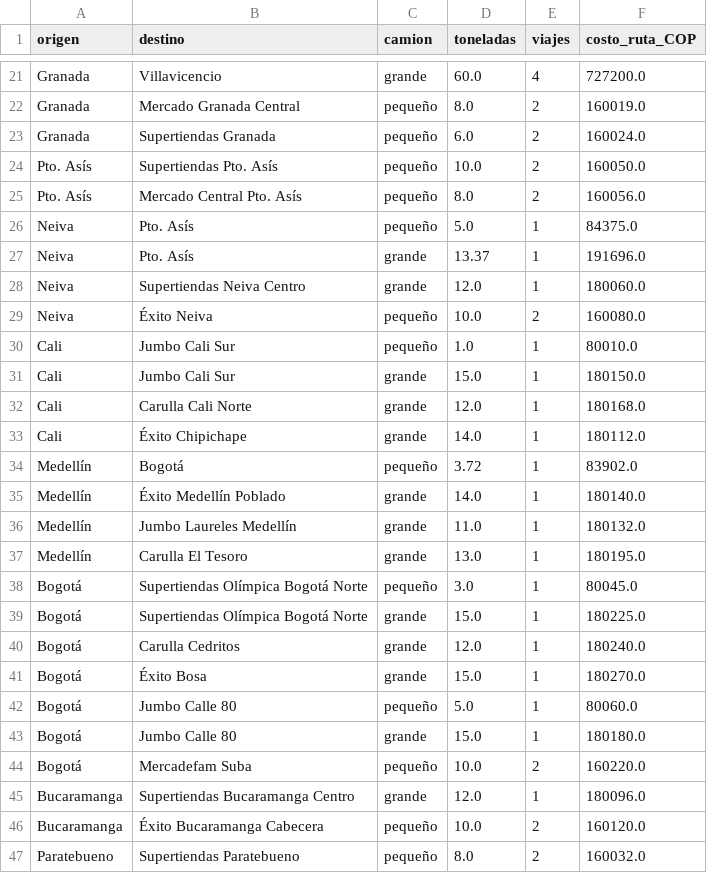
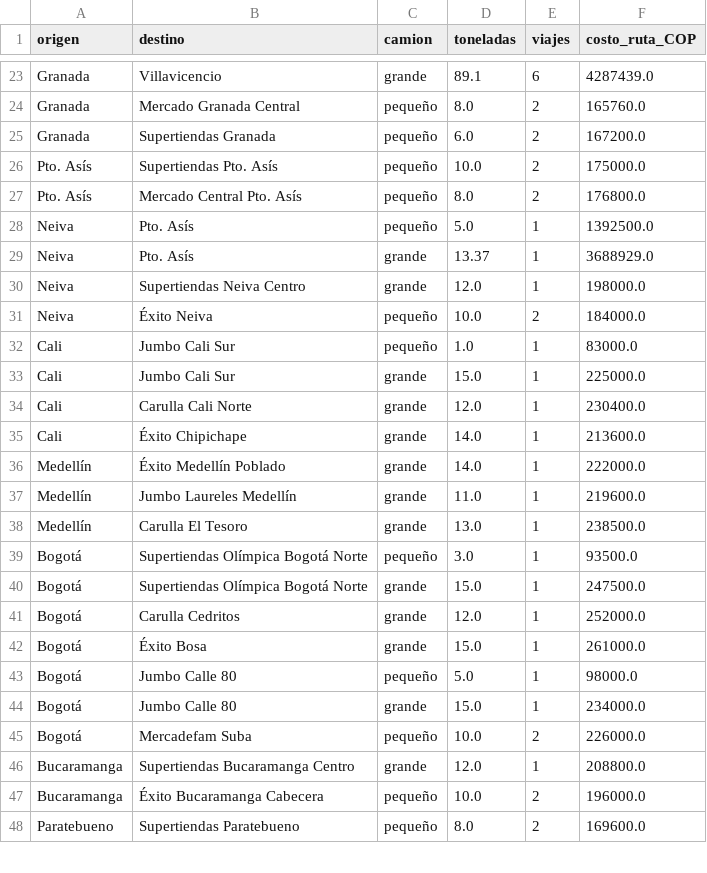
Before and after one commit to ViViAn12345678/ProyectoOptimizacion, a CSV file: Data/solucion_optima.csv, drawn as a sheet; only a part is shown, gaps mark what is left out; removed rows and columns are numbered as before the commit, all else as after; the diff covers the shown part only; the diff names each change by its address in the sheet, - before the commit and + after, or states it on an @@ line.

```diff
--- a/Data/solucion_optima.csv
+++ b/Data/solucion_optima.csv
-D23 (toneladas): 60.0
+D23 (toneladas): 89.1
-E23 (viajes): 4
+E23 (viajes): 6
-F23 (costo_ruta_COP): 727200.0
+F23 (costo_ruta_COP): 4287439.0
-F24 (costo_ruta_COP): 160019.0
+F24 (costo_ruta_COP): 165760.0
-F25 (costo_ruta_COP): 160024.0
+F25 (costo_ruta_COP): 167200.0
-F26 (costo_ruta_COP): 160050.0
+F26 (costo_ruta_COP): 175000.0
-F27 (costo_ruta_COP): 160056.0
+F27 (costo_ruta_COP): 176800.0
-F28 (costo_ruta_COP): 84375.0
+F28 (costo_ruta_COP): 1392500.0
-F29 (costo_ruta_COP): 191696.0
+F29 (costo_ruta_COP): 3688929.0
-F30 (costo_ruta_COP): 180060.0
+F30 (costo_ruta_COP): 198000.0
-F31 (costo_ruta_COP): 160080.0
+F31 (costo_ruta_COP): 184000.0
-F32 (costo_ruta_COP): 80010.0
+F32 (costo_ruta_COP): 83000.0
-F33 (costo_ruta_COP): 180150.0
+F33 (costo_ruta_COP): 225000.0
-F34 (costo_ruta_COP): 180168.0
+F34 (costo_ruta_COP): 230400.0
-F35 (costo_ruta_COP): 180112.0
+F35 (costo_ruta_COP): 213600.0
-row 34: Medellín | Bogotá | pequeño | 3.72 | 1 | 83902.0
-F36 (costo_ruta_COP): 180140.0
+F36 (costo_ruta_COP): 222000.0
-F37 (costo_ruta_COP): 180132.0
+F37 (costo_ruta_COP): 219600.0
-F38 (costo_ruta_COP): 180195.0
+F38 (costo_ruta_COP): 238500.0
-F39 (costo_ruta_COP): 80045.0
+F39 (costo_ruta_COP): 93500.0
-F40 (costo_ruta_COP): 180225.0
+F40 (costo_ruta_COP): 247500.0
-F41 (costo_ruta_COP): 180240.0
+F41 (costo_ruta_COP): 252000.0
-F42 (costo_ruta_COP): 180270.0
+F42 (costo_ruta_COP): 261000.0
-F43 (costo_ruta_COP): 80060.0
+F43 (costo_ruta_COP): 98000.0
-F44 (costo_ruta_COP): 180180.0
+F44 (costo_ruta_COP): 234000.0
-F45 (costo_ruta_COP): 160220.0
+F45 (costo_ruta_COP): 226000.0
-F46 (costo_ruta_COP): 180096.0
+F46 (costo_ruta_COP): 208800.0
-F47 (costo_ruta_COP): 160120.0
+F47 (costo_ruta_COP): 196000.0
-F48 (costo_ruta_COP): 160032.0
+F48 (costo_ruta_COP): 169600.0
```
Also changed, not shown: 4 added rows, 2 removed rows and 37 edited cells elsewhere in this file, 1 other file.
